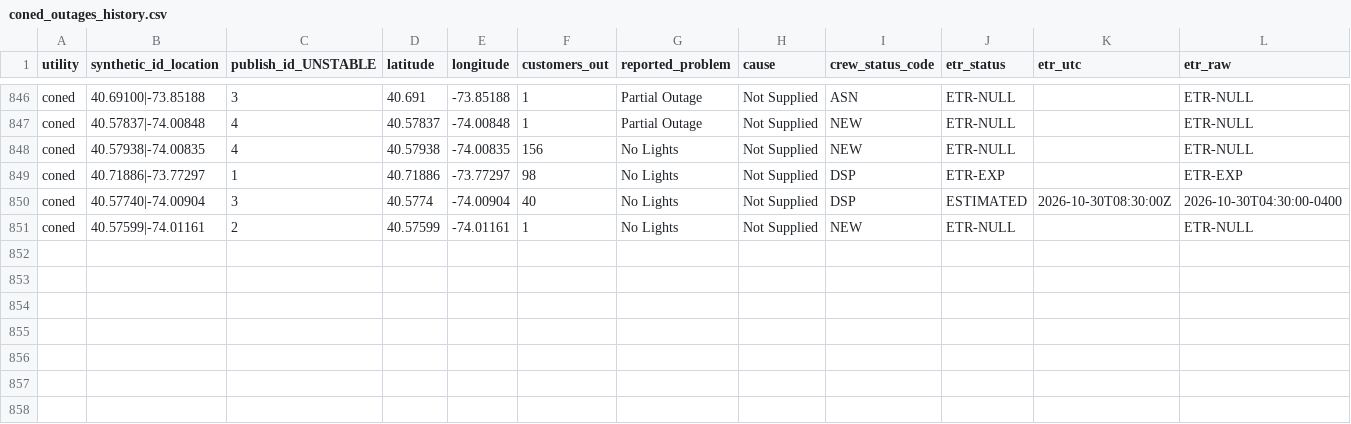
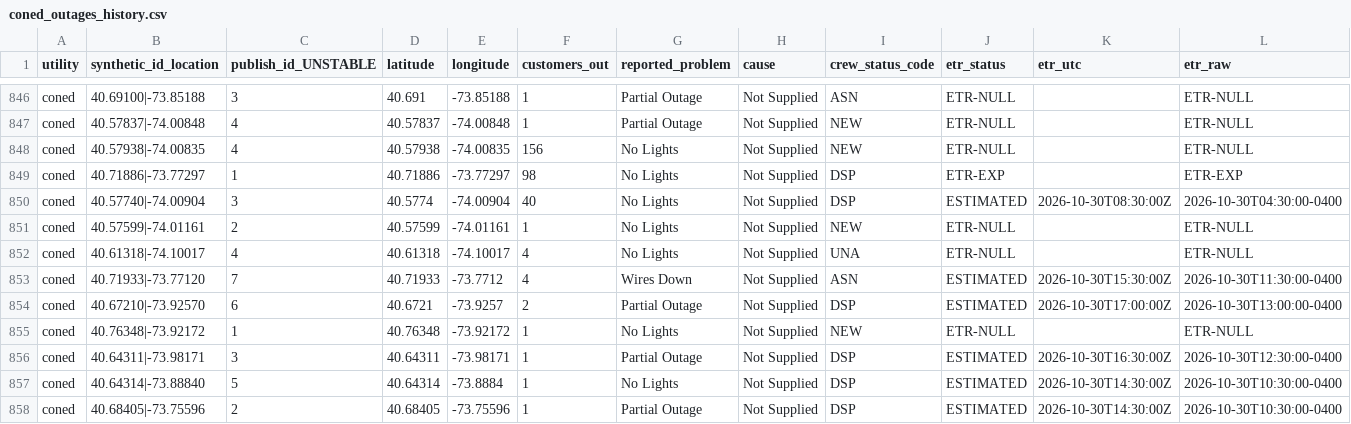
Before and after one commit to danish0305/sce-outage-tracker, a CSV file: coned/coned_outages_history.csv, drawn as a sheet; only a part is shown, gaps mark what is left out; rows hold the shown columns only; the diff names each change by its address in the sheet, - before the commit and + after, or states it on an @@ line.

```diff
--- a/coned/coned_outages_history.csv
+++ b/coned/coned_outages_history.csv
+row 852: coned | 40.61318|-74.10017 | 4 | 40.61318 | -74.10017 | 4 | No Lights | Not Supplied | UNA | ETR-NULL |  | ETR-NULL
+row 853: coned | 40.71933|-73.77120 | 7 | 40.71933 | -73.7712 | 4 | Wires Down | Not Supplied | ASN | ESTIMATED | 2026-10-30T15:30:00Z | 2026-10-30T11:30:00-0400
+row 854: coned | 40.67210|-73.92570 | 6 | 40.6721 | -73.9257 | 2 | Partial Outage | Not Supplied | DSP | ESTIMATED | 2026-10-30T17:00:00Z | 2026-10-30T13:00:00-0400
+row 855: coned | 40.76348|-73.92172 | 1 | 40.76348 | -73.92172 | 1 | No Lights | Not Supplied | NEW | ETR-NULL |  | ETR-NULL
+row 856: coned | 40.64311|-73.98171 | 3 | 40.64311 | -73.98171 | 1 | Partial Outage | Not Supplied | DSP | ESTIMATED | 2026-10-30T16:30:00Z | 2026-10-30T12:30:00-0400
+row 857: coned | 40.64314|-73.88840 | 5 | 40.64314 | -73.8884 | 1 | No Lights | Not Supplied | DSP | ESTIMATED | 2026-10-30T14:30:00Z | 2026-10-30T10:30:00-0400
+row 858: coned | 40.68405|-73.75596 | 2 | 40.68405 | -73.75596 | 1 | Partial Outage | Not Supplied | DSP | ESTIMATED | 2026-10-30T14:30:00Z | 2026-10-30T10:30:00-0400
```
Also changed, not shown: coned/coned_heartbeat_history.csv, coned/coned_outages_latest.csv, 1 other file.
